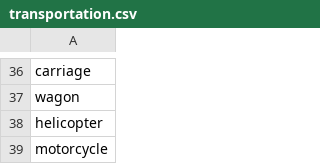
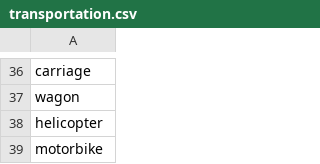
Before and after one commit to lthiet/ForeignLanguageCompanion, a CSV file: app/data/word_list/transportation.csv, drawn as a sheet; only a part is shown, gaps mark what is left out.

```diff
--- a/app/data/word_list/transportation.csv
+++ b/app/data/word_list/transportation.csv
@@ -38,2 +38,2 @@ wagon
 helicopter
-motorcycle
+motorbike
```
Also changed, not shown: 6 other files.
